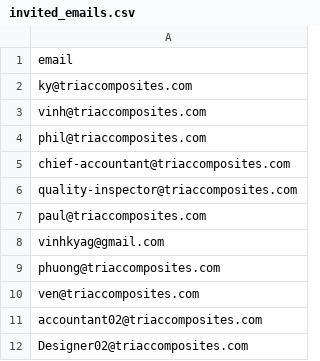
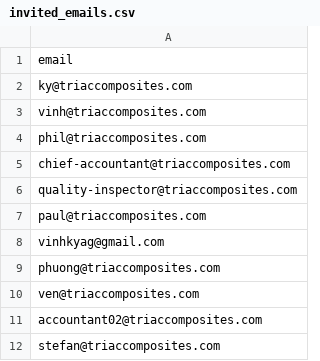
Before and after one commit to Kydang1606/time-report-app, a CSV file: invited_emails.csv, drawn as a sheet.

Commit message:
Update invited_emails.csv

```diff
--- a/invited_emails.csv
+++ b/invited_emails.csv
@@ -11,2 +11,2 @@ ven@triaccomposites.com,
 accountant02@triaccomposites.com,
-Designer02@triaccomposites.com,
+stefan@triaccomposites.com,
```
